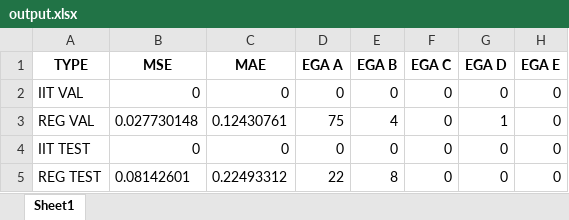
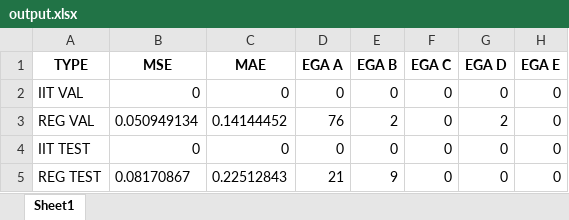
Before and after one commit to DavideTugnoli/IIT_simglucose, an Excel workbook: results/MLP_parallel/s_MLP_parallel_data_insilico_seed_25_2025-02-08_PH_45/output.xlsx, sheet Sheet1, drawn as a sheet; values as stored, in another font and other column widths than the file's, no borders; the diff names each change by its address in the sheet, - before the commit and + after, or states it on an @@ line.

Commit message:
Parallel seed 25 no_iit and iit_no_mod --> output results

```diff
--- a/results/MLP_parallel/s_MLP_parallel_data_insilico_seed_25_2025-02-08_PH_45/output.xlsx (sheet Sheet1)
+++ b/results/MLP_parallel/s_MLP_parallel_data_insilico_seed_25_2025-02-08_PH_45/output.xlsx (sheet Sheet1)
-B3 (MSE): 0.027730148
+B3 (MSE): 0.050949134
-C3 (MAE): 0.12430761
+C3 (MAE): 0.14144452
-D3 (EGA A): 75
+D3 (EGA A): 76
-E3 (EGA B): 4
+E3 (EGA B): 2
-G3 (EGA D): 1
+G3 (EGA D): 2
-B5 (MSE): 0.08142601
+B5 (MSE): 0.08170867
-C5 (MAE): 0.22493312
+C5 (MAE): 0.22512843
-D5 (EGA A): 22
+D5 (EGA A): 21
-E5 (EGA B): 8
+E5 (EGA B): 9
```
Also changed, not shown: results/MLP_parallel/s_MLP_parallel_data_insilico_seed_25_2025-02-08_PH_30/output.xlsx, results/MLP_parallel/s_MLP_parallel_data_insilico_seed_25_2025-02-08_PH_60/output.xlsx, 5 other files.
